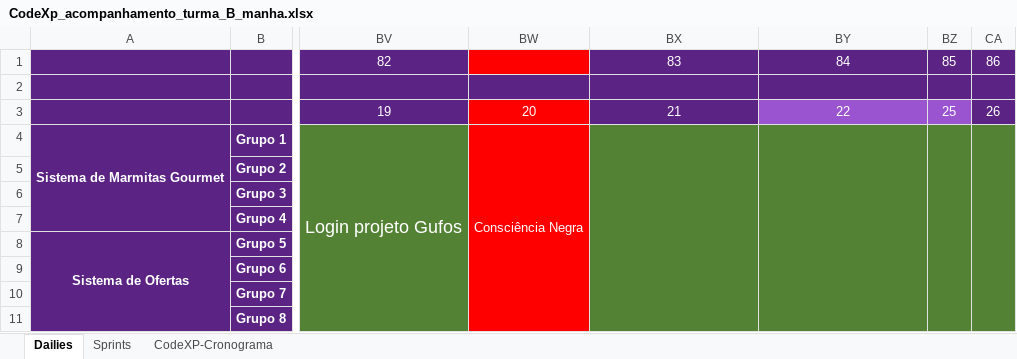
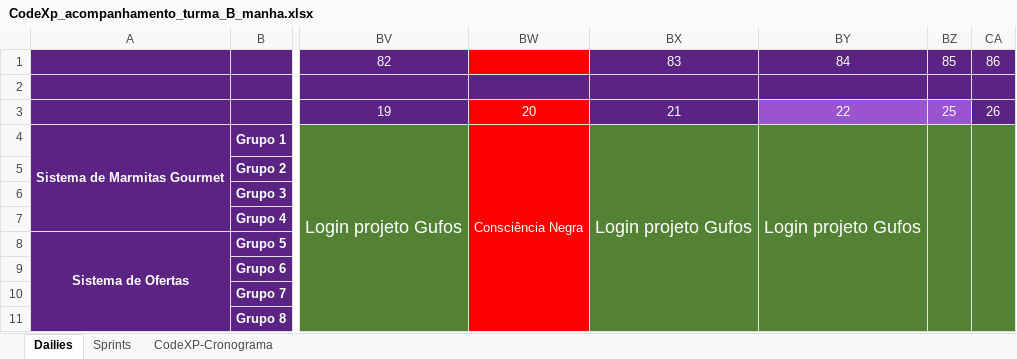
Before and after one commit to Saulomsantos/2s2019-t3-mentoria, an Excel workbook: Cronograma/CodeXp_acompanhamento_turma_B_manha.xlsx, sheet Dailies, drawn as a sheet; only a part is shown, gaps mark what is left out; values as stored, in another font and other column widths than the file's, no borders; charts and pictures not drawn; the diff names each change by its address in the sheet, - before the commit and + after, or states it on an @@ line.

Commit message:
Adiciona acompanhamento dos dias 21 e 22-11

```diff
--- a/Cronograma/CodeXp_acompanhamento_turma_B_manha.xlsx (sheet Dailies)
+++ b/Cronograma/CodeXp_acompanhamento_turma_B_manha.xlsx (sheet Dailies)
-BX4: (empty)
+BX4: Login projeto Gufos
-BY4: (empty)
+BY4: Login projeto Gufos
```
